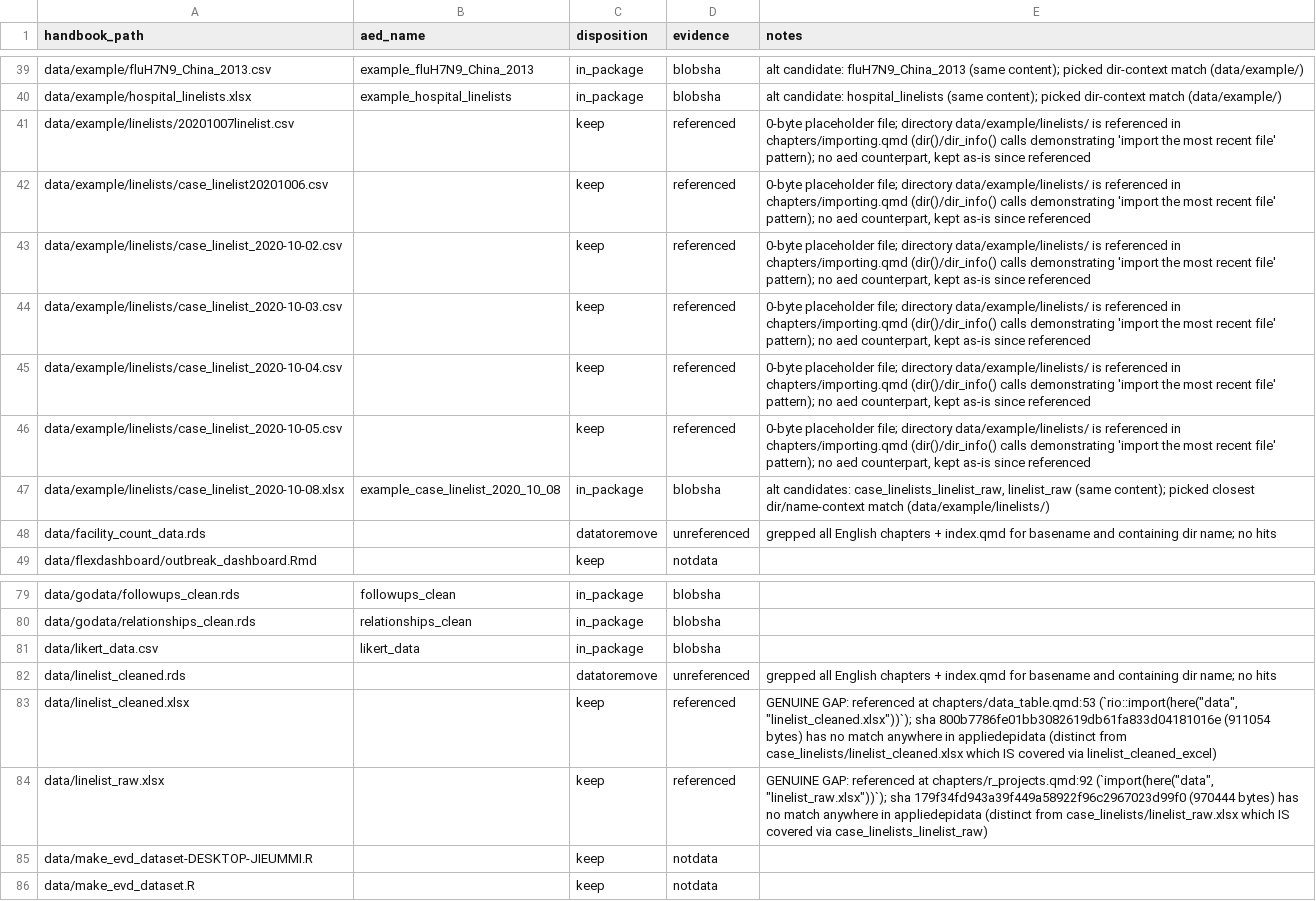
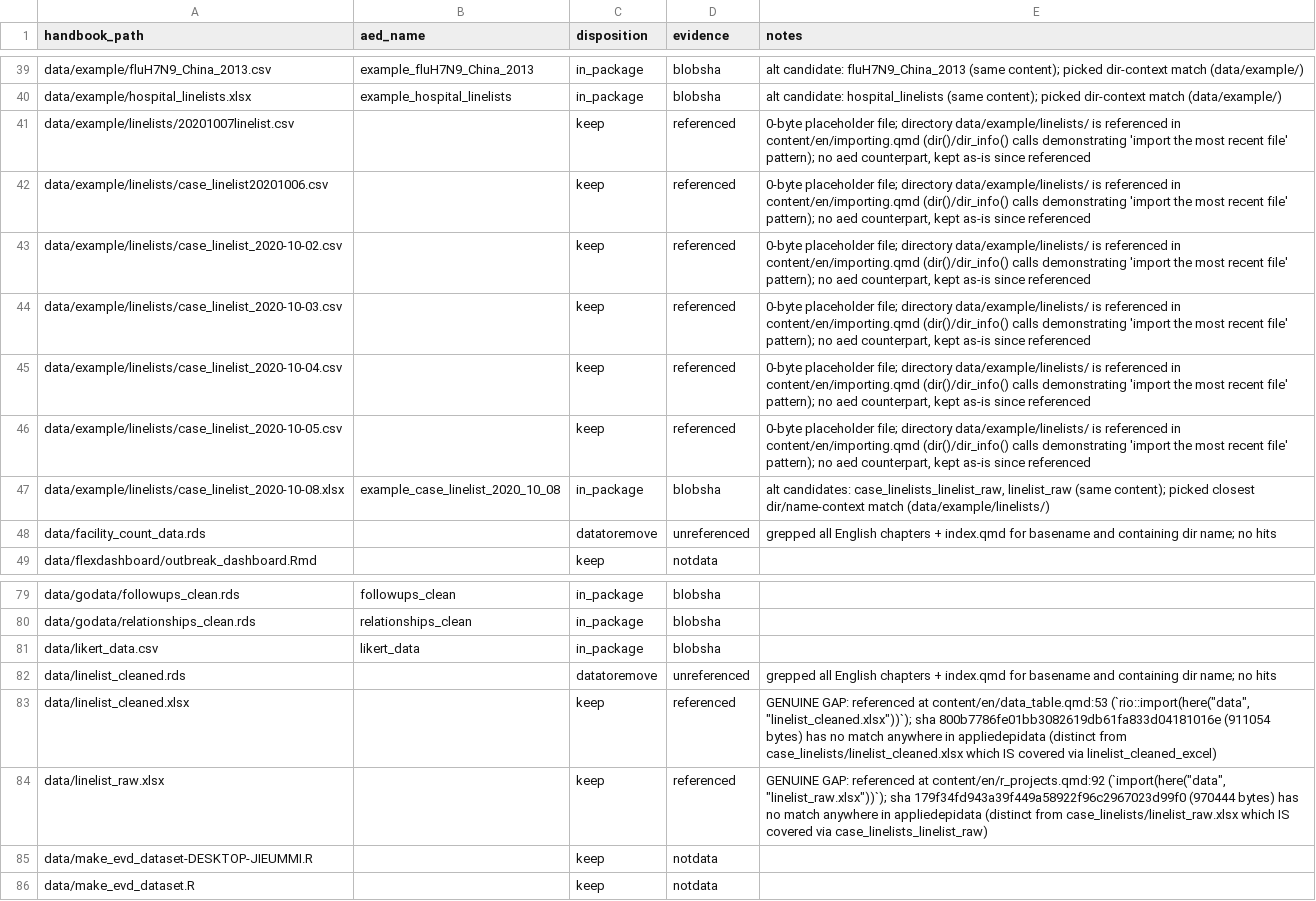
Before and after one commit to appliedepi/epirhandbook, a TSV file: utils/data-map.tsv, drawn as a sheet; only a part is shown, gaps mark what is left out.

```diff
--- a/utils/data-map.tsv
+++ b/utils/data-map.tsv
@@ -40,8 +40,8 @@ data/example/fluH7N9_China_2013.csv	example_fluH7N9_China_2013	in_package	blobsh
 data/example/hospital_linelists.xlsx	example_hospital_linelists	in_package	blobsha	alt candidate: hospital_linelists (same content); picked dir-context match (data/example/)
-data/example/linelists/20201007linelist.csv		keep	referenced	0-byte placeholder file; directory data/example/linelists/ is referenced in chapters/importing.qmd (dir()/dir_info() calls demonstrating 'import the most recent file' pattern); no aed counterpart, kept as-is since referenced
-data/example/linelists/case_linelist20201006.csv		keep	referenced	0-byte placeholder file; directory data/example/linelists/ is referenced in chapters/importing.qmd (dir()/dir_info() calls demonstrating 'import the most recent file' pattern); no aed counterpart, kept as-is since referenced
-data/example/linelists/case_linelist_2020-10-02.csv		keep	referenced	0-byte placeholder file; directory data/example/linelists/ is referenced in chapters/importing.qmd (dir()/dir_info() calls demonstrating 'import the most recent file' pattern); no aed counterpart, kept as-is since referenced
-data/example/linelists/case_linelist_2020-10-03.csv		keep	referenced	0-byte placeholder file; directory data/example/linelists/ is referenced in chapters/importing.qmd (dir()/dir_info() calls demonstrating 'import the most recent file' pattern); no aed counterpart, kept as-is since referenced
-data/example/linelists/case_linelist_2020-10-04.csv		keep	referenced	0-byte placeholder file; directory data/example/linelists/ is referenced in chapters/importing.qmd (dir()/dir_info() calls demonstrating 'import the most recent file' pattern); no aed counterpart, kept as-is since referenced
-data/example/linelists/case_linelist_2020-10-05.csv		keep	referenced	0-byte placeholder file; directory data/example/linelists/ is referenced in chapters/importing.qmd (dir()/dir_info() calls demonstrating 'import the most recent file' pattern); no aed counterpart, kept as-is since referenced
+data/example/linelists/20201007linelist.csv		keep	referenced	0-byte placeholder file; directory data/example/linelists/ is referenced in content/en/importing.qmd (dir()/dir_info() calls demonstrating 'import the most recent file' pattern); no aed counterpart, kept as-is since referenced
+data/example/linelists/case_linelist20201006.csv		keep	referenced	0-byte placeholder file; directory data/example/linelists/ is referenced in content/en/importing.qmd (dir()/dir_info() calls demonstrating 'import the most recent file' pattern); no aed counterpart, kept as-is since referenced
+data/example/linelists/case_linelist_2020-10-02.csv		keep	referenced	0-byte placeholder file; directory data/example/linelists/ is referenced in content/en/importing.qmd (dir()/dir_info() calls demonstrating 'import the most recent file' pattern); no aed counterpart, kept as-is since referenced
+data/example/linelists/case_linelist_2020-10-03.csv		keep	referenced	0-byte placeholder file; directory data/example/linelists/ is referenced in content/en/importing.qmd (dir()/dir_info() calls demonstrating 'import the most recent file' pattern); no aed counterpart, kept as-is since referenced
+data/example/linelists/case_linelist_2020-10-04.csv		keep	referenced	0-byte placeholder file; directory data/example/linelists/ is referenced in content/en/importing.qmd (dir()/dir_info() calls demonstrating 'import the most recent file' pattern); no aed counterpart, kept as-is since referenced
+data/example/linelists/case_linelist_2020-10-05.csv		keep	referenced	0-byte placeholder file; directory data/example/linelists/ is referenced in content/en/importing.qmd (dir()/dir_info() calls demonstrating 'import the most recent file' pattern); no aed counterpart, kept as-is since referenced
 data/example/linelists/case_linelist_2020-10-08.xlsx	example_case_linelist_2020_10_08	in_package	blobsha	alt candidates: case_linelists_linelist_raw, linelist_raw (same content); picked closest dir/name-context match (data/example/linelists/)
@@ -82,4 +82,4 @@ data/likert_data.csv	likert_data	in_package	blobsha
 data/linelist_cleaned.rds		datatoremove	unreferenced	grepped all English chapters + index.qmd for basename and containing dir name; no hits
-data/linelist_cleaned.xlsx		keep	referenced	"GENUINE GAP: referenced at chapters/data_table.qmd:53 (`rio::import(here(""data"", ""linelist_cleaned.xlsx""))`); sha 800b7786fe01bb3082619db61fa833d04181016e (911054 bytes) has no match anywhere in appliedepidata (distinct from case_linelists/linelist_cleaned.xlsx which IS covered via linelist_cleaned_excel)"
-data/linelist_raw.xlsx		keep	referenced	"GENUINE GAP: referenced at chapters/r_projects.qmd:92 (`import(here(""data"", ""linelist_raw.xlsx""))`); sha 179f34fd943a39f449a58922f96c2967023d99f0 (970444 bytes) has no match anywhere in appliedepidata (distinct from case_linelists/linelist_raw.xlsx which IS covered via case_linelists_linelist_raw)"
+data/linelist_cleaned.xlsx		keep	referenced	"GENUINE GAP: referenced at content/en/data_table.qmd:53 (`rio::import(here(""data"", ""linelist_cleaned.xlsx""))`); sha 800b7786fe01bb3082619db61fa833d04181016e (911054 bytes) has no match anywhere in appliedepidata (distinct from case_linelists/linelist_cleaned.xlsx which IS covered via linelist_cleaned_excel)"
+data/linelist_raw.xlsx		keep	referenced	"GENUINE GAP: referenced at content/en/r_projects.qmd:92 (`import(here(""data"", ""linelist_raw.xlsx""))`); sha 179f34fd943a39f449a58922f96c2967023d99f0 (970444 bytes) has no match anywhere in appliedepidata (distinct from case_linelists/linelist_raw.xlsx which IS covered via case_linelists_linelist_raw)"
 data/make_evd_dataset-DESKTOP-JIEUMMI.R		keep	notdata	
```
Also changed, not shown: checks/link-map.tsv, utils/data-callsites.tsv, 21 other files.
